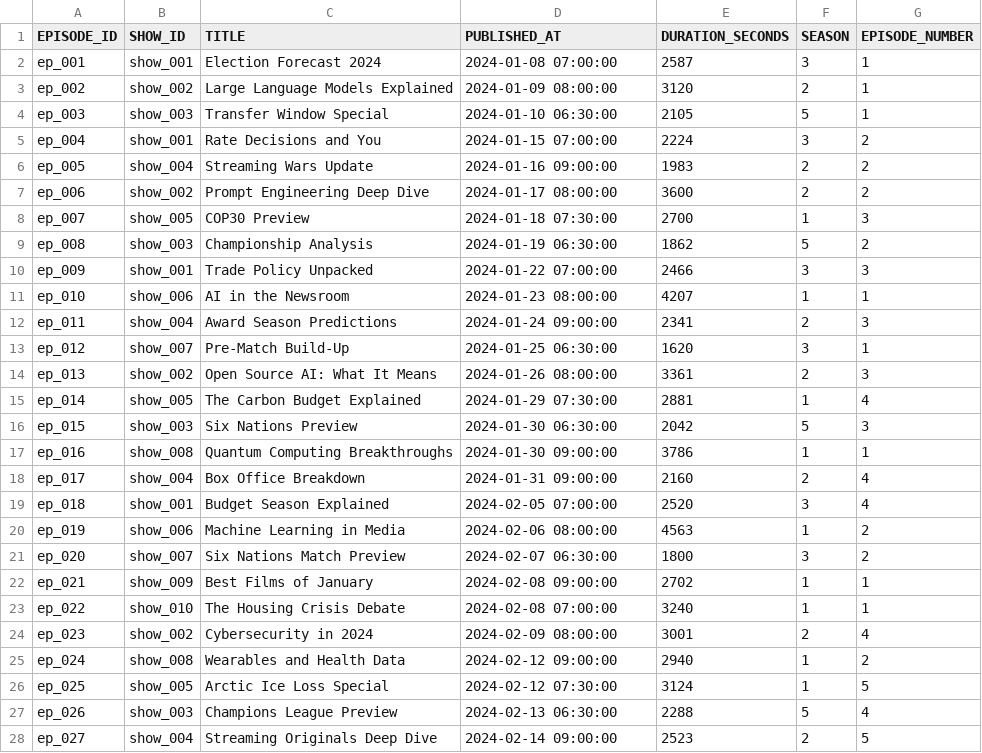
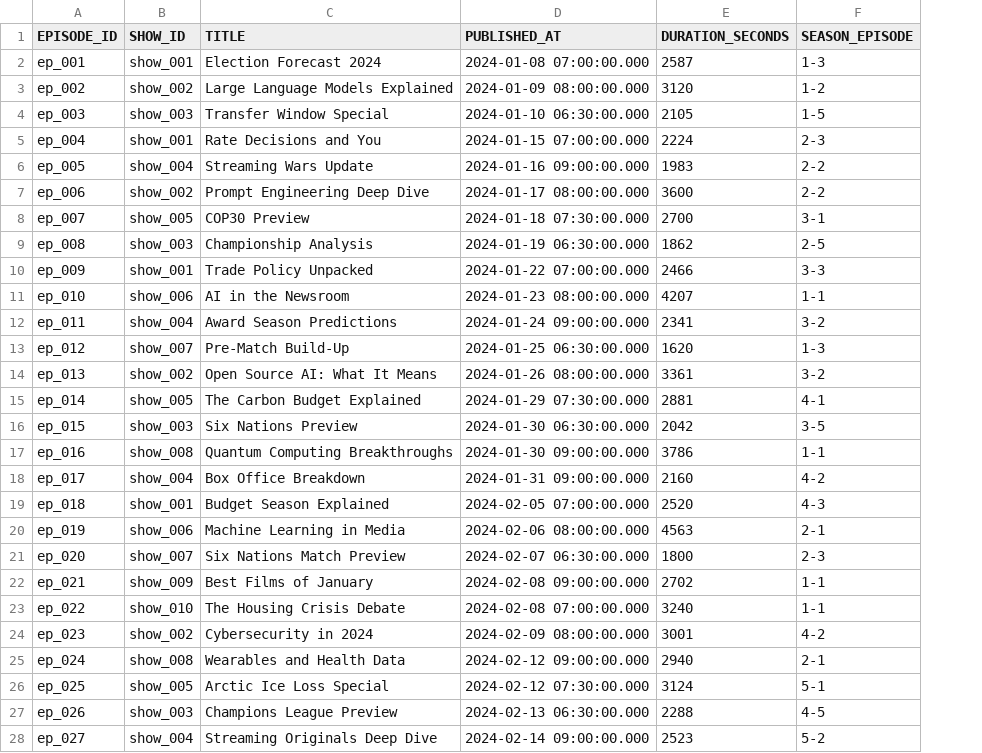
Before and after one commit to godatadriven/academy-dbt-at-scale, a CSV file: mediapulse/seeds/raw_podcasts__episodes.csv, drawn as a sheet; only a part is shown; removed rows and columns are numbered as before the commit, all else as after; the diff covers the shown part only; the diff names each change by its address in the sheet, - before the commit and + after, or states it on an @@ line.

Commit message:
revert

```diff
--- a/mediapulse/seeds/raw_podcasts__episodes.csv
+++ b/mediapulse/seeds/raw_podcasts__episodes.csv
-column F (SEASON), rows 2-28: 3 | 2 | 5 | 3 | 2 | 2 | 1 | 5 | 3 | 1 | 2 | 3 | 2 | 1 | 5 | 1 | 2 | 3 | 1 | 3 | 1 | 1 | 2 | 1 | 1 | 5 | 2
-column G (EPISODE_NUMBER), rows 2-28: 1 | 1 | 1 | 2 | 2 | 2 | 3 | 2 | 3 | 1 | 3 | 1 | 3 | 4 | 3 | 1 | 4 | 4 | 2 | 2 | 1 | 1 | 4 | 2 | 5 | 4 | 5
+column F (SEASON_EPISODE), rows 2-28: 1-3 | 1-2 | 1-5 | 2-3 | 2-2 | 2-2 | 3-1 | 2-5 | 3-3 | 1-1 | 3-2 | 1-3 | 3-2 | 4-1 | 3-5 | 1-1 | 4-2 | 4-3 | 2-1 | 2-3 | 1-1 | 1-1 | 4-2 | 2-1 | 5-1 | 4-5 | 5-2
-D2 (PUBLISHED_AT): 2024-01-08 07:00:00
+D2 (PUBLISHED_AT): 2024-01-08 07:00:00.000
-D3 (PUBLISHED_AT): 2024-01-09 08:00:00
+D3 (PUBLISHED_AT): 2024-01-09 08:00:00.000
-D4 (PUBLISHED_AT): 2024-01-10 06:30:00
+D4 (PUBLISHED_AT): 2024-01-10 06:30:00.000
-D5 (PUBLISHED_AT): 2024-01-15 07:00:00
+D5 (PUBLISHED_AT): 2024-01-15 07:00:00.000
-D6 (PUBLISHED_AT): 2024-01-16 09:00:00
+D6 (PUBLISHED_AT): 2024-01-16 09:00:00.000
-D7 (PUBLISHED_AT): 2024-01-17 08:00:00
+D7 (PUBLISHED_AT): 2024-01-17 08:00:00.000
-D8 (PUBLISHED_AT): 2024-01-18 07:30:00
+D8 (PUBLISHED_AT): 2024-01-18 07:30:00.000
-D9 (PUBLISHED_AT): 2024-01-19 06:30:00
+D9 (PUBLISHED_AT): 2024-01-19 06:30:00.000
-D10 (PUBLISHED_AT): 2024-01-22 07:00:00
+D10 (PUBLISHED_AT): 2024-01-22 07:00:00.000
-D11 (PUBLISHED_AT): 2024-01-23 08:00:00
+D11 (PUBLISHED_AT): 2024-01-23 08:00:00.000
-D12 (PUBLISHED_AT): 2024-01-24 09:00:00
+D12 (PUBLISHED_AT): 2024-01-24 09:00:00.000
-D13 (PUBLISHED_AT): 2024-01-25 06:30:00
+D13 (PUBLISHED_AT): 2024-01-25 06:30:00.000
-D14 (PUBLISHED_AT): 2024-01-26 08:00:00
+D14 (PUBLISHED_AT): 2024-01-26 08:00:00.000
-D15 (PUBLISHED_AT): 2024-01-29 07:30:00
+D15 (PUBLISHED_AT): 2024-01-29 07:30:00.000
-D16 (PUBLISHED_AT): 2024-01-30 06:30:00
+D16 (PUBLISHED_AT): 2024-01-30 06:30:00.000
-D17 (PUBLISHED_AT): 2024-01-30 09:00:00
+D17 (PUBLISHED_AT): 2024-01-30 09:00:00.000
-D18 (PUBLISHED_AT): 2024-01-31 09:00:00
+D18 (PUBLISHED_AT): 2024-01-31 09:00:00.000
-D19 (PUBLISHED_AT): 2024-02-05 07:00:00
+D19 (PUBLISHED_AT): 2024-02-05 07:00:00.000
-D20 (PUBLISHED_AT): 2024-02-06 08:00:00
+D20 (PUBLISHED_AT): 2024-02-06 08:00:00.000
-D21 (PUBLISHED_AT): 2024-02-07 06:30:00
+D21 (PUBLISHED_AT): 2024-02-07 06:30:00.000
-D22 (PUBLISHED_AT): 2024-02-08 09:00:00
+D22 (PUBLISHED_AT): 2024-02-08 09:00:00.000
-D23 (PUBLISHED_AT): 2024-02-08 07:00:00
+D23 (PUBLISHED_AT): 2024-02-08 07:00:00.000
-D24 (PUBLISHED_AT): 2024-02-09 08:00:00
+D24 (PUBLISHED_AT): 2024-02-09 08:00:00.000
-D25 (PUBLISHED_AT): 2024-02-12 09:00:00
+D25 (PUBLISHED_AT): 2024-02-12 09:00:00.000
-D26 (PUBLISHED_AT): 2024-02-12 07:30:00
+D26 (PUBLISHED_AT): 2024-02-12 07:30:00.000
-D27 (PUBLISHED_AT): 2024-02-13 06:30:00
+D27 (PUBLISHED_AT): 2024-02-13 06:30:00.000
-D28 (PUBLISHED_AT): 2024-02-14 09:00:00
+D28 (PUBLISHED_AT): 2024-02-14 09:00:00.000
```
Also changed, not shown: 26 edited cells elsewhere in this file.
